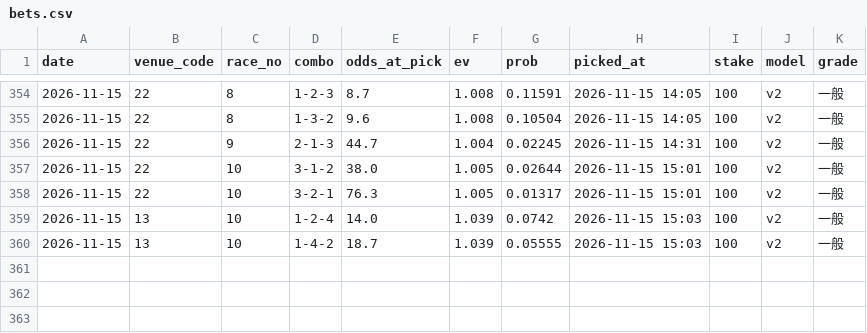
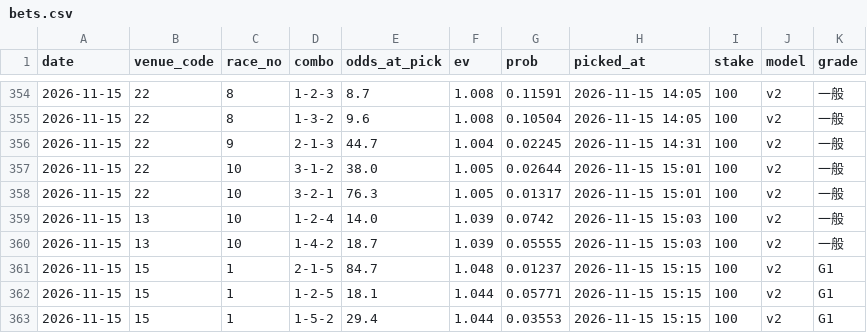
Before and after one commit to yadon-code/yoso-ai, a CSV file: data/paper/bets.csv, drawn as a sheet; only a part is shown, gaps mark what is left out.

```diff
--- a/data/paper/bets.csv
+++ b/data/paper/bets.csv
@@ -360 +360,4 @@ date,venue_code,race_no,combo,odds_at_pick,ev,prob,picked_at,stake,model,grade
 2026-11-15,13,10,1-4-2,18.7,1.039,0.05555,2026-11-15 15:03,100,v2,一般
+2026-11-15,15,1,2-1-5,84.7,1.048,0.01237,2026-11-15 15:15,100,v2,G1
+2026-11-15,15,1,1-2-5,18.1,1.044,0.05771,2026-11-15 15:15,100,v2,G1
+2026-11-15,15,1,1-5-2,29.4,1.044,0.03553,2026-11-15 15:15,100,v2,G1
```
Also changed, not shown: data/odds_pre/pre_20261115.csv, data/paper/results_live.csv, 4 other files.
